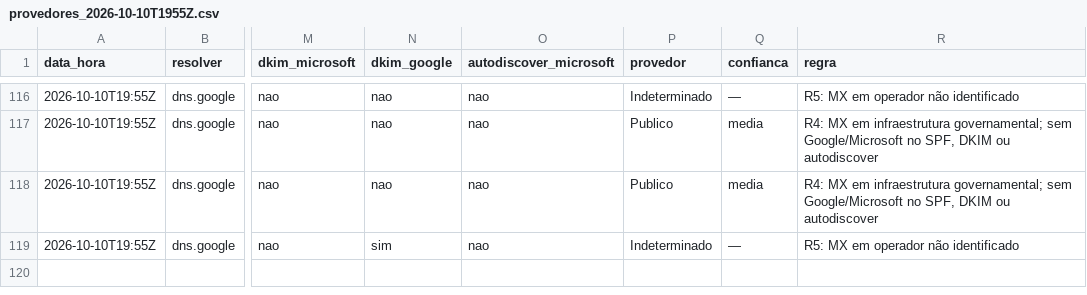
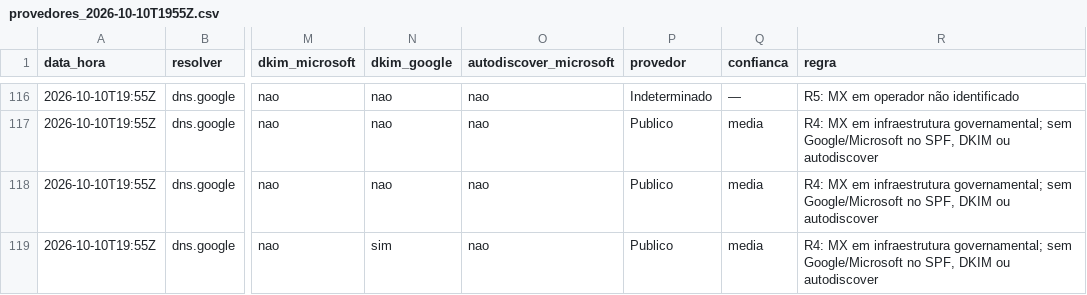
Before and after one commit to mancano-tales/soberania-judiciario, a CSV file: data/resultados/provedores_2026-10-10T1955Z.csv, drawn as a sheet; only a part is shown, gaps mark what is left out; the diff names each change by its address in the sheet, - before the commit and + after, or states it on an @@ line.

```diff
--- a/data/resultados/provedores_2026-10-10T1955Z.csv
+++ b/data/resultados/provedores_2026-10-10T1955Z.csv
-P119 (provedor): Indeterminado
+P119 (provedor): Publico
-Q119 (confianca): —
+Q119 (confianca): media
-R119 (regra): R5: MX em operador não identificado
+R119 (regra): R4: MX em infraestrutura governamental; sem Google/Microsoft no SPF, DKIM ou autodiscover
```
Also changed, not shown: data/correcoes_manuais.csv, qualitativo/fontes.csv, 2 other files.
